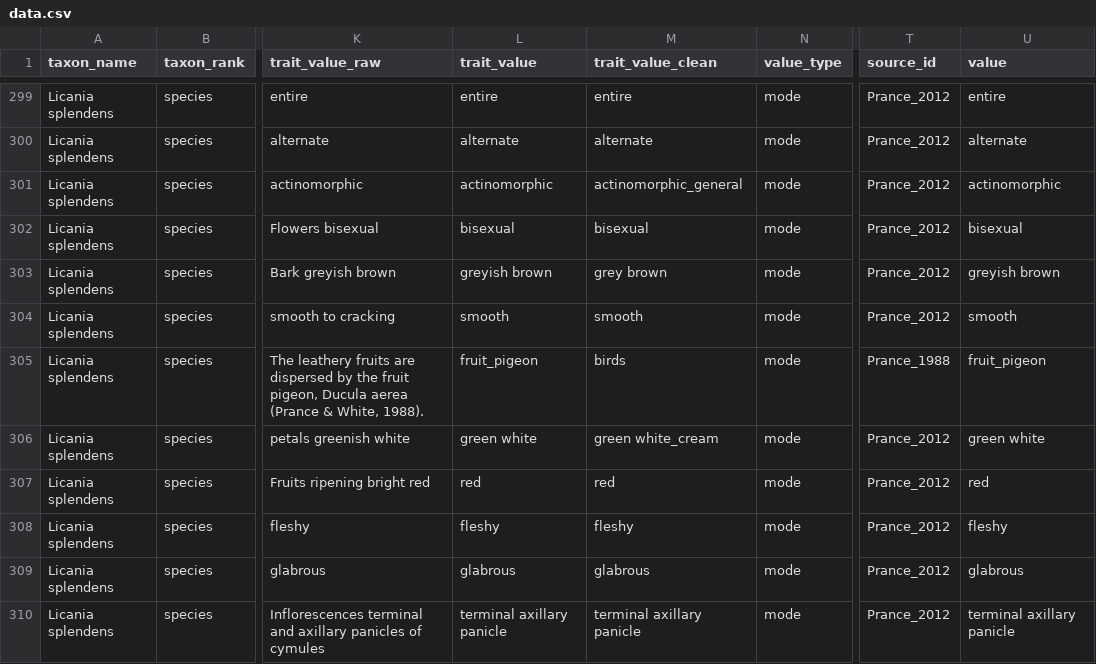
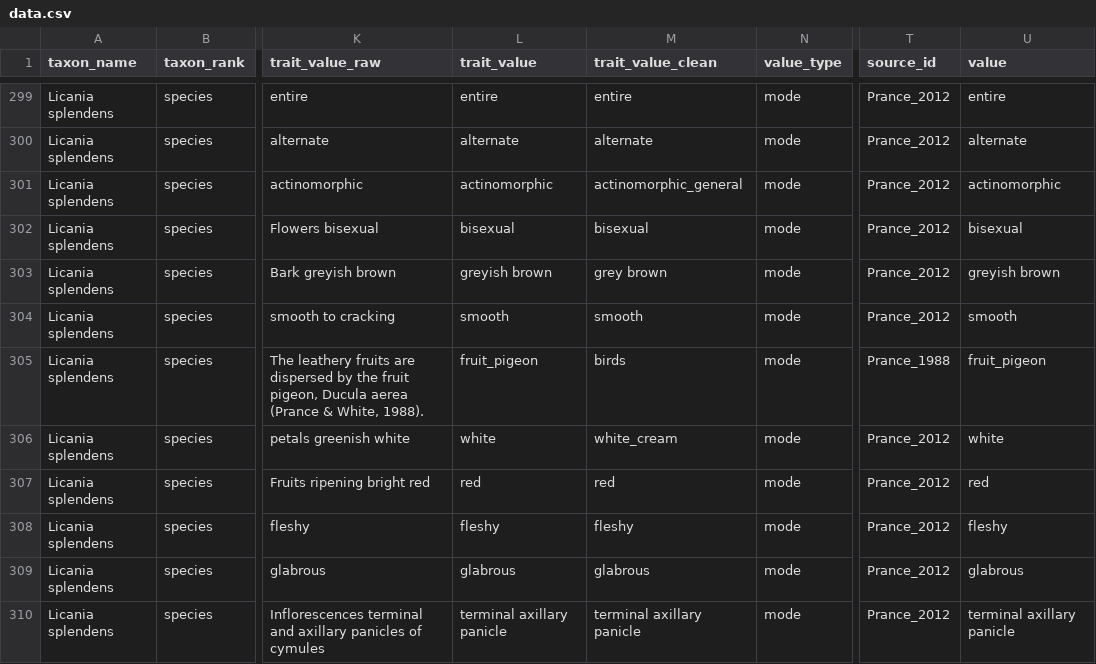
Before and after one commit to hrlai/MYtraits.build, a CSV file: data/Prance_2012/data.csv, drawn as a sheet; only a part is shown, gaps mark what is left out; the diff covers the shown part only; the diff names each change by its address in the sheet, - before the commit and + after, or states it on an @@ line.

```diff
--- a/data/Prance_2012/data.csv
+++ b/data/Prance_2012/data.csv
-L306 (trait_value): green white
+L306 (trait_value): white
-M306 (trait_value_clean): green white_cream
+M306 (trait_value_clean): white_cream
-U306 (value): green white
+U306 (value): white
```
Also changed, not shown: 2 removed rows elsewhere in this file, data/Prance_2012/raw/taxon_flags.csv, data/Prance_2012/raw/trait_data.csv, 1 other file.
